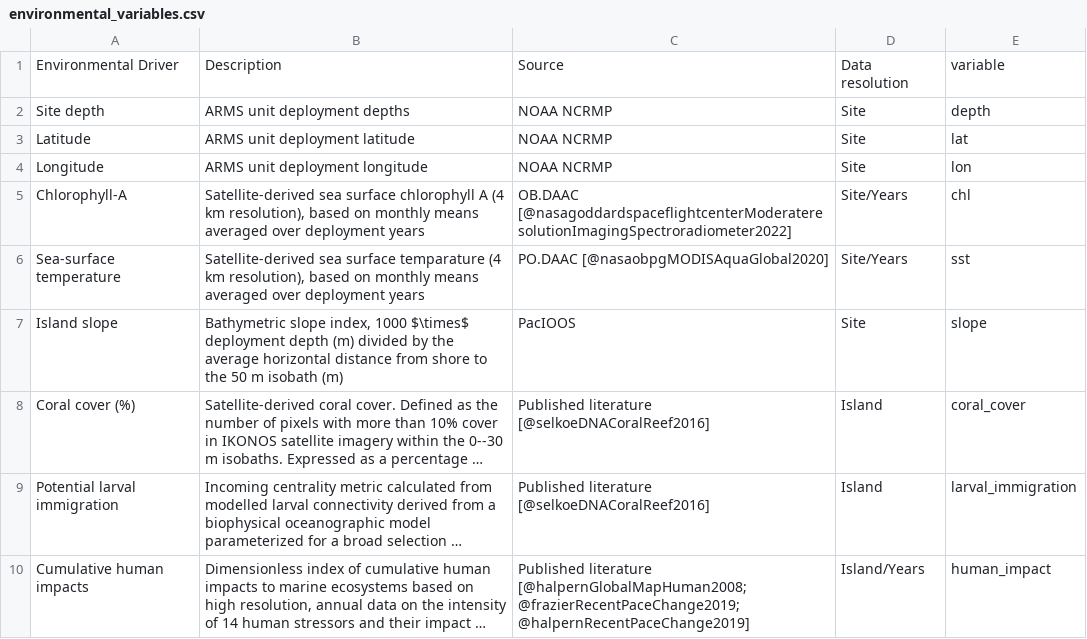
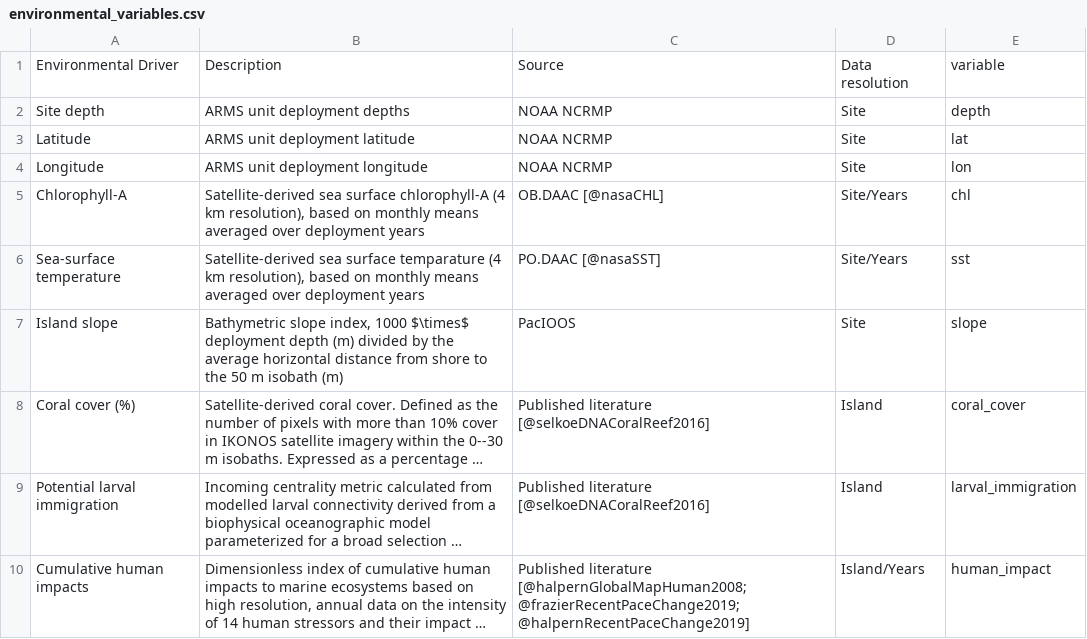
Before and after one commit to mhoban/arms_crabs, a CSV file: data/tables/environmental_variables.csv, drawn as a sheet; long unchanged cells end in ….

Commit message:
fix table 3 column widths and some citation details, switch back to custom pandoc-crossref

```diff
--- a/data/tables/environmental_variables.csv
+++ b/data/tables/environmental_variables.csv
@@ -4,4 +4,4 @@ Latitude,ARMS unit deployment latitude,NOAA NCRMP,Site,lat
 Longitude,ARMS unit deployment longitude,NOAA NCRMP,Site,lon
-Chlorophyll-A,"Satellite-derived sea surface chlorophyll A (4 km resolution), based on monthly means averaged over deployment years",OB.DAAC [@nasagoddardspaceflightcenterModerateresolutionImagingSpectroradiometer2022],Site/Years,chl
-Sea-surface temperature,"Satellite-derived sea surface temparature (4 km resolution), based on monthly means averaged over deployment years",PO.DAAC [@nasaobpgMODISAquaGlobal2020],Site/Years,sst
+Chlorophyll-A,"Satellite-derived sea surface chlorophyll-A (4 km resolution), based on monthly means averaged over deployment years",OB.DAAC [@nasaCHL],Site/Years,chl
+Sea-surface temperature,"Satellite-derived sea surface temparature (4 km resolution), based on monthly means averaged over deployment years",PO.DAAC [@nasaSST],Site/Years,sst
 Island slope,"Bathymetric slope index, 1000 $\times$ deployment depth (m) divided by the average horizontal distance from shore to the 50 m isobath (m)",PacIOOS,Site,slope
```
Also changed, not shown: 4 other files.
